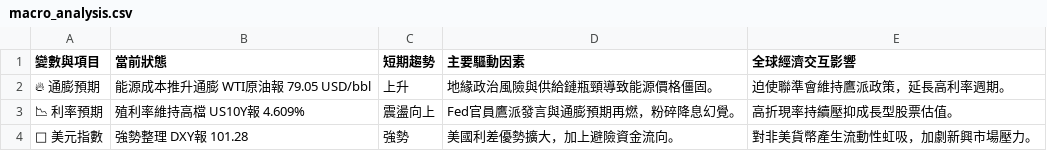
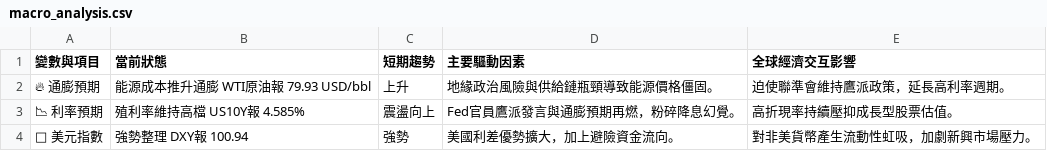
Before and after one commit to soga52-rgb/macro-dashboard, a CSV file: macro_analysis.csv, drawn as a sheet.

```diff
--- a/macro_analysis.csv
+++ b/macro_analysis.csv
@@ -1,4 +1,4 @@
 變數與項目,當前狀態,短期趨勢,主要驅動因素,全球經濟交互影響
-🔥 通膨預期,能源成本推升通膨 WTI原油報 79.05 USD/bbl,上升,地緣政治風險與供給鏈瓶頸導致能源價格僵固。,迫使聯準會維持鷹派政策，延長高利率週期。
-📉 利率預期,殖利率維持高檔 US10Y報 4.609%,震盪向上,Fed官員鷹派發言與通膨預期再燃，粉碎降息幻覺。,高折現率持續壓抑成長型股票估值。
-🦅 美元指數,強勢整理 DXY報 101.28,強勢,美國利差優勢擴大，加上避險資金流向。,對非美貨幣產生流動性虹吸，加劇新興市場壓力。
+🔥 通膨預期,能源成本推升通膨 WTI原油報 79.93 USD/bbl,上升,地緣政治風險與供給鏈瓶頸導致能源價格僵固。,迫使聯準會維持鷹派政策，延長高利率週期。
+📉 利率預期,殖利率維持高檔 US10Y報 4.585%,震盪向上,Fed官員鷹派發言與通膨預期再燃，粉碎降息幻覺。,高折現率持續壓抑成長型股票估值。
+🦅 美元指數,強勢整理 DXY報 100.94,強勢,美國利差優勢擴大，加上避險資金流向。,對非美貨幣產生流動性虹吸，加劇新興市場壓力。
```
Also changed, not shown: 3 other files.
